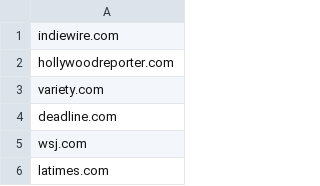
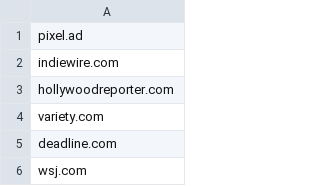
Before and after one commit to jamloop/rtbkit, a CSV file: configs/RTB_MP_11.10_WL_2015-10-28.csv, drawn as a sheet; only a part is shown; the shorter side is filled out with more unchanged rows; the diff names each change by its address in the sheet, - before the commit and + after, or states it on an @@ line.

Commit message:
Update RTB_MP_11.10_WL_2015-10-28.csv

```diff
--- a/configs/RTB_MP_11.10_WL_2015-10-28.csv
+++ b/configs/RTB_MP_11.10_WL_2015-10-28.csv
+row 1: pixel.ad
```
